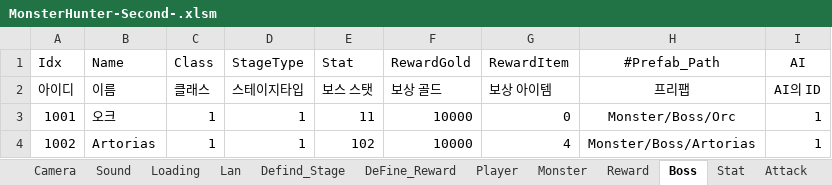
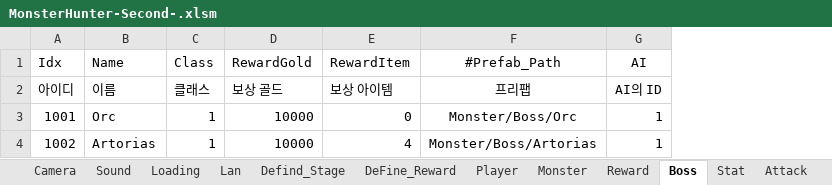
Before and after one commit to HumbleBird/PortPolio_Second, an Excel workbook: Document/MonsterHunter-Second-.xlsm, sheet Boss, drawn as a sheet; values as stored, in another font and other column widths than the file's, no borders; the diff names each change by its address in the sheet, - before the commit and + after, or states it on an @@ line.

```diff
--- a/Document/MonsterHunter-Second-.xlsm (sheet Boss)
+++ b/Document/MonsterHunter-Second-.xlsm (sheet Boss)
-column D (StageType), rows 2-4: 스테이지타입 | 1 | 1
-column E (Stat), rows 2-4: 보스 스탯 | 11 | 102
-B3 (Name): 오크
+B3 (Name): Orc
```
Also changed, not shown: sheet Stat, sheet Monster, 22 other files.
